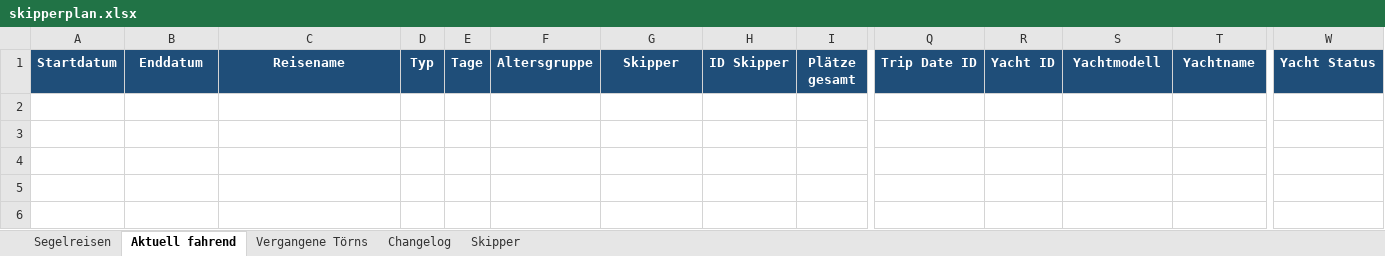
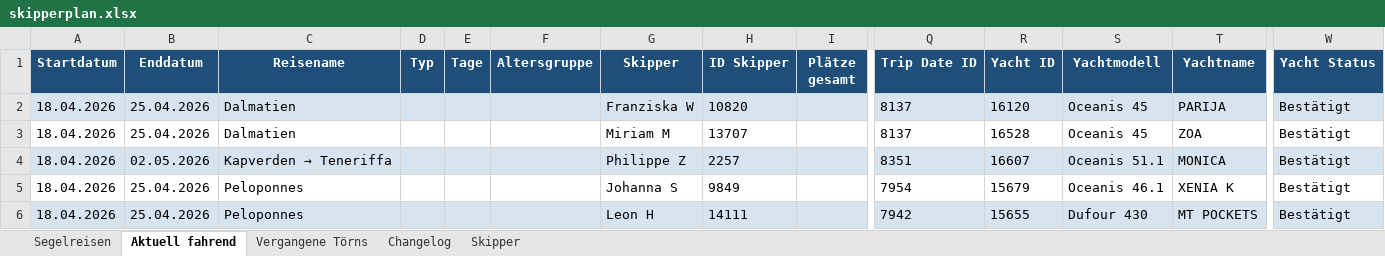
Before and after one commit to WolkeYachting/Skipperplan, an Excel workbook: skipperplan.xlsx, sheet Aktuell fahrend, drawn as a sheet; only a part is shown, gaps mark what is left out; values as stored, in another font and other column widths than the file's, no borders; rows hold the shown columns only; the diff names each change by its address in the sheet, - before the commit and + after, or states it on an @@ line.

```diff
--- a/skipperplan.xlsx (sheet Aktuell fahrend)
+++ b/skipperplan.xlsx (sheet Aktuell fahrend)
+row 2: 18.04.2026 | 25.04.2026 | Dalmatien |  |  |  | Franziska W | 10820 |  | 8137 | 16120 | Oceanis 45 | PARIJA | Bestätigt
+row 3: 18.04.2026 | 25.04.2026 | Dalmatien |  |  |  | Miriam M | 13707 |  | 8137 | 16528 | Oceanis 45 | ZOA | Bestätigt
+row 4: 18.04.2026 | 02.05.2026 | Kapverden → Teneriffa |  |  |  | Philippe Z | 2257 |  | 8351 | 16607 | Oceanis 51.1 | MONICA | Bestätigt
+row 5: 18.04.2026 | 25.04.2026 | Peloponnes |  |  |  | Johanna S | 9849 |  | 7954 | 15679 | Oceanis 46.1 | XENIA K | Bestätigt
+row 6: 18.04.2026 | 25.04.2026 | Peloponnes |  |  |  | Leon H | 14111 |  | 7942 | 15655 | Dufour 430 | MT POCKETS | Bestätigt
```
Also changed, not shown: sheet Segelreisen, sheet Changelog, sheet Skipper.
